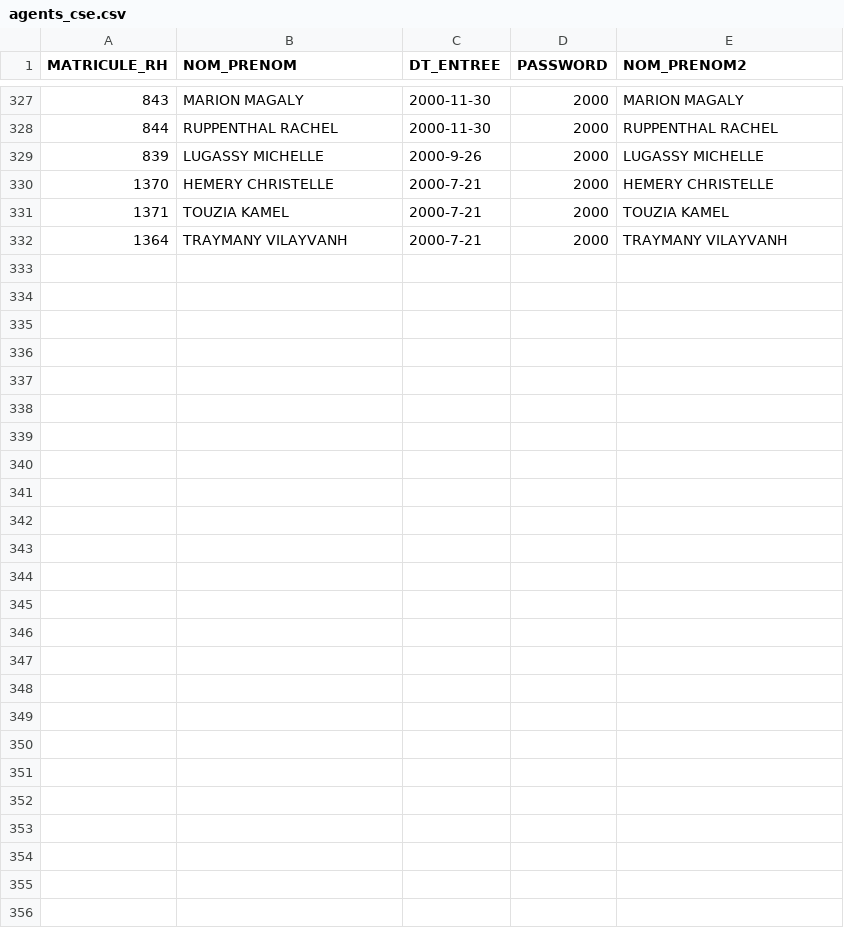
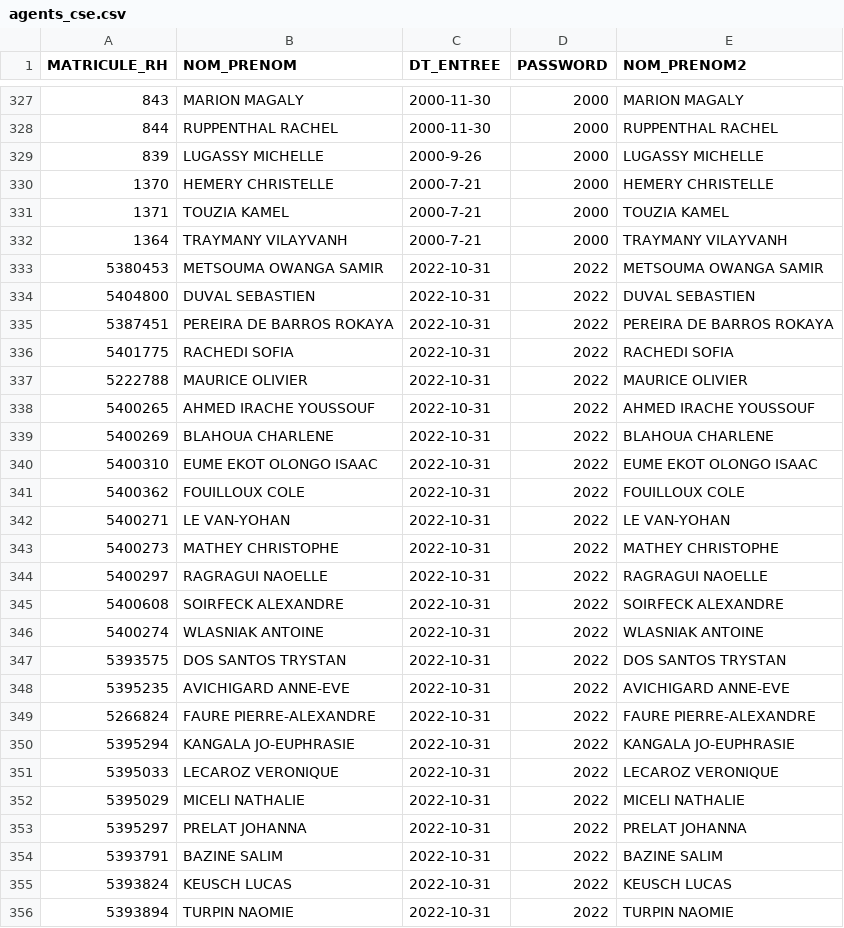
Before and after one commit to biduletruck/1n2, a CSV file: public/csv/agents_cse.csv, drawn as a sheet; only a part is shown, gaps mark what is left out; the diff names each change by its address in the sheet, - before the commit and + after, or states it on an @@ line.

Commit message:
ajout cc

```diff
--- a/public/csv/agents_cse.csv
+++ b/public/csv/agents_cse.csv
+row 333: 5380453 | METSOUMA OWANGA SAMIR | 2022-10-31 | 2022 | METSOUMA OWANGA SAMIR
+row 334: 5404800 | DUVAL SEBASTIEN | 2022-10-31 | 2022 | DUVAL SEBASTIEN
+row 335: 5387451 | PEREIRA DE BARROS ROKAYA | 2022-10-31 | 2022 | PEREIRA DE BARROS ROKAYA
+row 336: 5401775 | RACHEDI SOFIA | 2022-10-31 | 2022 | RACHEDI SOFIA
+row 337: 5222788 | MAURICE OLIVIER | 2022-10-31 | 2022 | MAURICE OLIVIER
+row 338: 5400265 | AHMED IRACHE YOUSSOUF | 2022-10-31 | 2022 | AHMED IRACHE YOUSSOUF
+row 339: 5400269 | BLAHOUA CHARLENE | 2022-10-31 | 2022 | BLAHOUA CHARLENE
+row 340: 5400310 | EUME EKOT OLONGO ISAAC | 2022-10-31 | 2022 | EUME EKOT OLONGO ISAAC
+row 341: 5400362 | FOUILLOUX COLE | 2022-10-31 | 2022 | FOUILLOUX COLE
+row 342: 5400271 | LE VAN-YOHAN | 2022-10-31 | 2022 | LE VAN-YOHAN
+row 343: 5400273 | MATHEY CHRISTOPHE | 2022-10-31 | 2022 | MATHEY CHRISTOPHE
+row 344: 5400297 | RAGRAGUI NAOELLE | 2022-10-31 | 2022 | RAGRAGUI NAOELLE
+row 345: 5400608 | SOIRFECK ALEXANDRE | 2022-10-31 | 2022 | SOIRFECK ALEXANDRE
+row 346: 5400274 | WLASNIAK ANTOINE | 2022-10-31 | 2022 | WLASNIAK ANTOINE
+row 347: 5393575 | DOS SANTOS TRYSTAN | 2022-10-31 | 2022 | DOS SANTOS TRYSTAN
+row 348: 5395235 | AVICHIGARD ANNE-EVE | 2022-10-31 | 2022 | AVICHIGARD ANNE-EVE
+row 349: 5266824 | FAURE PIERRE-ALEXANDRE | 2022-10-31 | 2022 | FAURE PIERRE-ALEXANDRE
+row 350: 5395294 | KANGALA JO-EUPHRASIE | 2022-10-31 | 2022 | KANGALA JO-EUPHRASIE
+row 351: 5395033 | LECAROZ VERONIQUE | 2022-10-31 | 2022 | LECAROZ VERONIQUE
+row 352: 5395029 | MICELI NATHALIE | 2022-10-31 | 2022 | MICELI NATHALIE
+row 353: 5395297 | PRELAT JOHANNA | 2022-10-31 | 2022 | PRELAT JOHANNA
+row 354: 5393791 | BAZINE SALIM | 2022-10-31 | 2022 | BAZINE SALIM
+row 355: 5393824 | KEUSCH LUCAS | 2022-10-31 | 2022 | KEUSCH LUCAS
+row 356: 5393894 | TURPIN NAOMIE | 2022-10-31 | 2022 | TURPIN NAOMIE
```
